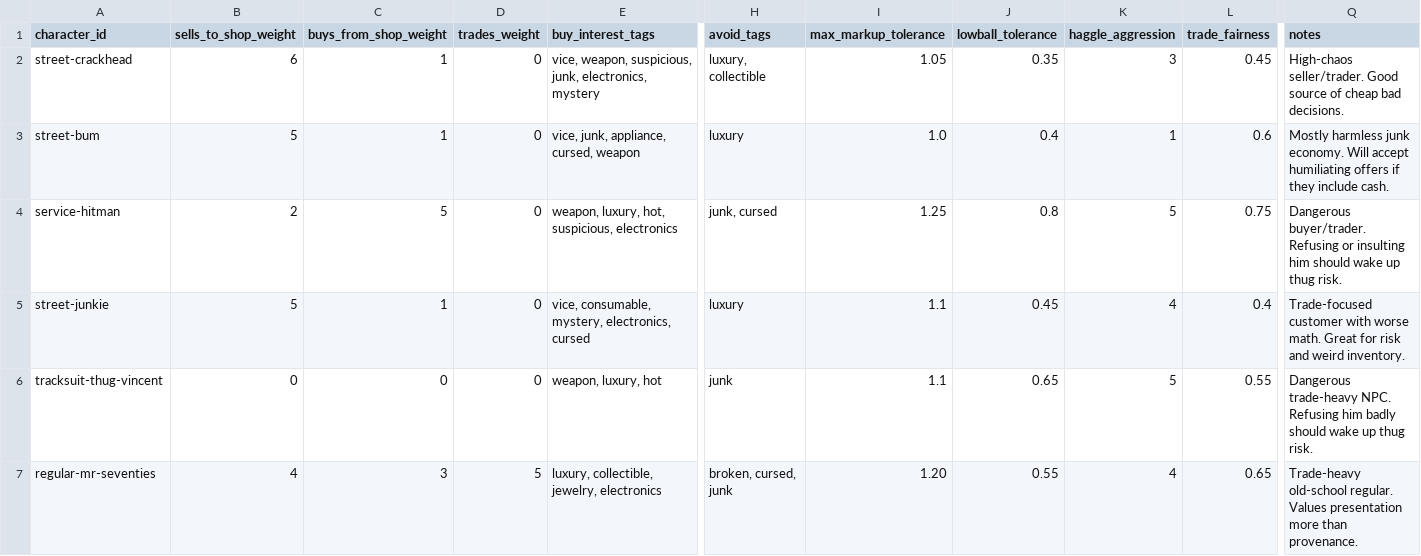
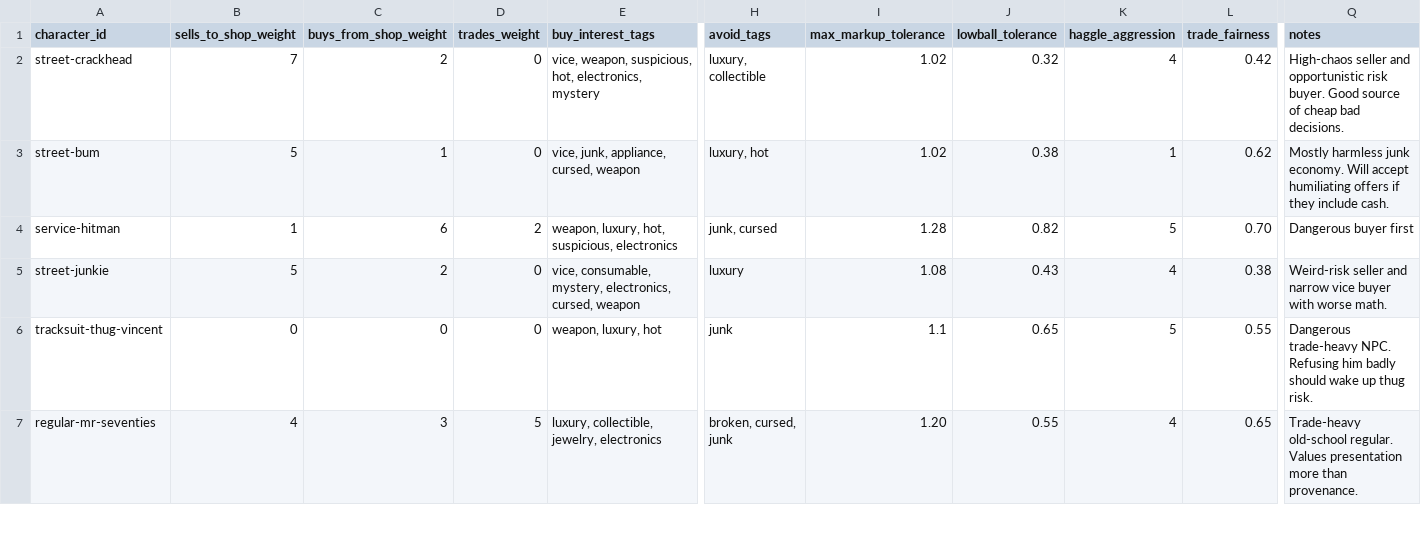
Before and after one commit to rbresnahan/pawnshop, a CSV file: one_star_pawn_tables/Character_Commerce_Traits.csv, drawn as a sheet; only a part is shown, gaps mark what is left out; the diff covers the shown part only; the diff names each change by its address in the sheet, - before the commit and + after, or states it on an @@ line.

```diff
--- a/one_star_pawn_tables/Character_Commerce_Traits.csv
+++ b/one_star_pawn_tables/Character_Commerce_Traits.csv
-B2 (sells_to_shop_weight): 6
+B2 (sells_to_shop_weight): 7
-C2 (buys_from_shop_weight): 1
+C2 (buys_from_shop_weight): 2
-E2 (buy_interest_tags): …weapon, suspicious, junk, electronics, mystery
+E2 (buy_interest_tags): …weapon, suspicious, hot, electronics, mystery
-I2 (max_markup_tolerance): 1.05
+I2 (max_markup_tolerance): 1.02
-J2 (lowball_tolerance): 0.35
+J2 (lowball_tolerance): 0.32
-K2 (haggle_aggression): 3
+K2 (haggle_aggression): 4
-L2 (trade_fairness): 0.45
+L2 (trade_fairness): 0.42
-Q2 (notes): High-chaos seller/trader. Good source…
+Q2 (notes): High-chaos seller and opportunistic risk buyer. Good source…
-H3 (avoid_tags): luxury
+H3 (avoid_tags): luxury, hot
-I3 (max_markup_tolerance): 1.0
+I3 (max_markup_tolerance): 1.02
-J3 (lowball_tolerance): 0.4
+J3 (lowball_tolerance): 0.38
-L3 (trade_fairness): 0.6
+L3 (trade_fairness): 0.62
-B4 (sells_to_shop_weight): 2
+B4 (sells_to_shop_weight): 1
-C4 (buys_from_shop_weight): 5
+C4 (buys_from_shop_weight): 6
-D4 (trades_weight): 0
+D4 (trades_weight): 2
-I4 (max_markup_tolerance): 1.25
+I4 (max_markup_tolerance): 1.28
-J4 (lowball_tolerance): 0.8
+J4 (lowball_tolerance): 0.82
-L4 (trade_fairness): 0.75
+L4 (trade_fairness): 0.70
-Q4 (notes): Dangerous buyer/trader. Refusing or insulting him should wake up thug risk.
+Q4 (notes): Dangerous buyer first
-C5 (buys_from_shop_weight): 1
+C5 (buys_from_shop_weight): 2
-E5 (buy_interest_tags): …mystery, electronics, cursed
+E5 (buy_interest_tags): …mystery, electronics, cursed, weapon
-I5 (max_markup_tolerance): 1.1
+I5 (max_markup_tolerance): 1.08
-J5 (lowball_tolerance): 0.45
+J5 (lowball_tolerance): 0.43
-L5 (trade_fairness): 0.4
+L5 (trade_fairness): 0.38
-Q5 (notes): Trade-focused customer with worse math. Great for risk and weird inventory.
+Q5 (notes): Weird-risk seller and narrow vice buyer with worse math.
```
Also changed, not shown: 135 edited cells elsewhere in this file, 9 other files.
